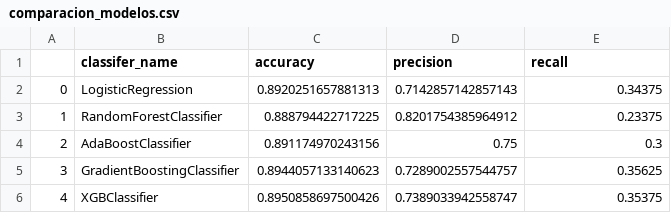
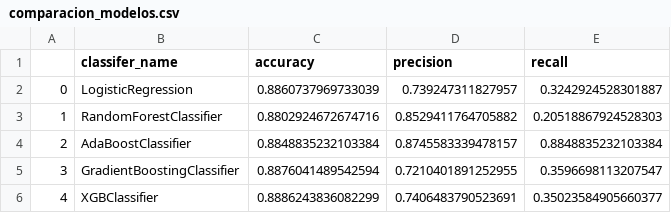
Before and after one commit to adilelle1/financial_inclusion_africa, a CSV file: comparacion_modelos.csv, drawn as a sheet.

```diff
--- a/comparacion_modelos.csv
+++ b/comparacion_modelos.csv
@@ -1,6 +1,6 @@
 ,classifer_name,accuracy,precision,recall
-0,LogisticRegression,0.8920251657881313,0.7142857142857143,0.34375
-1,RandomForestClassifier,0.888794422717225,0.8201754385964912,0.23375
-2,AdaBoostClassifier,0.891174970243156,0.75,0.3
-3,GradientBoostingClassifier,0.8944057133140623,0.7289002557544757,0.35625
-4,XGBClassifier,0.8950858697500426,0.7389033942558747,0.35375
+0,LogisticRegression,0.8860737969733039,0.739247311827957,0.3242924528301887
+1,RandomForestClassifier,0.8802924672674716,0.8529411764705882,0.20518867924528303
+2,AdaBoostClassifier,0.8848835232103384,0.8745583339478157,0.8848835232103384
+3,GradientBoostingClassifier,0.8876041489542594,0.7210401891252955,0.3596698113207547
+4,XGBClassifier,0.8886243836082299,0.7406483790523691,0.35023584905660377
```
Also changed, not shown: model_params.csv, 6 other files.
